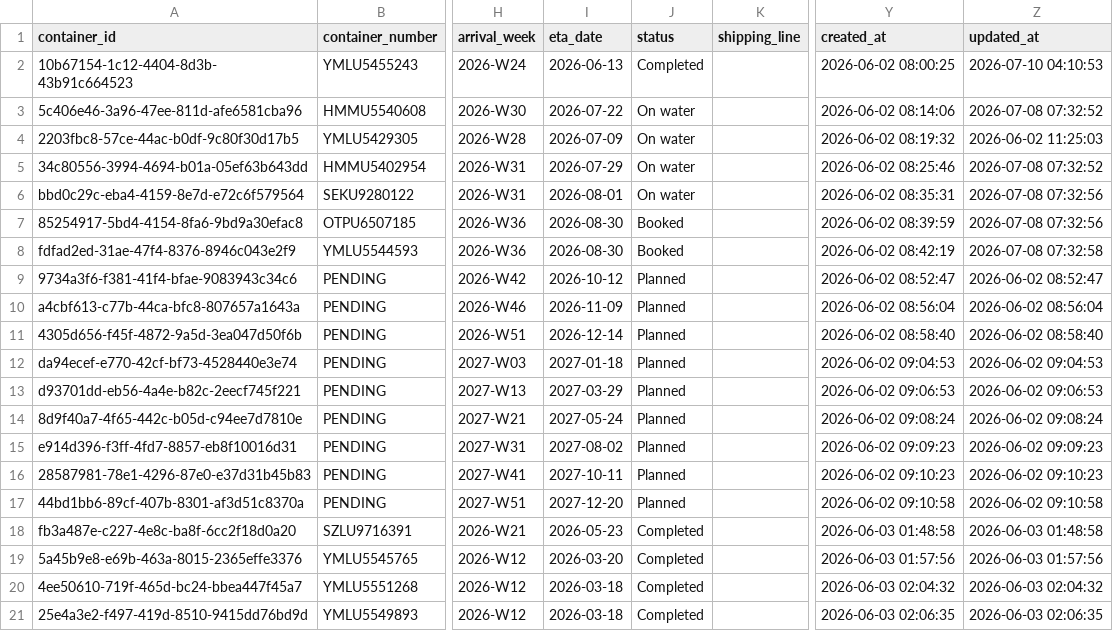
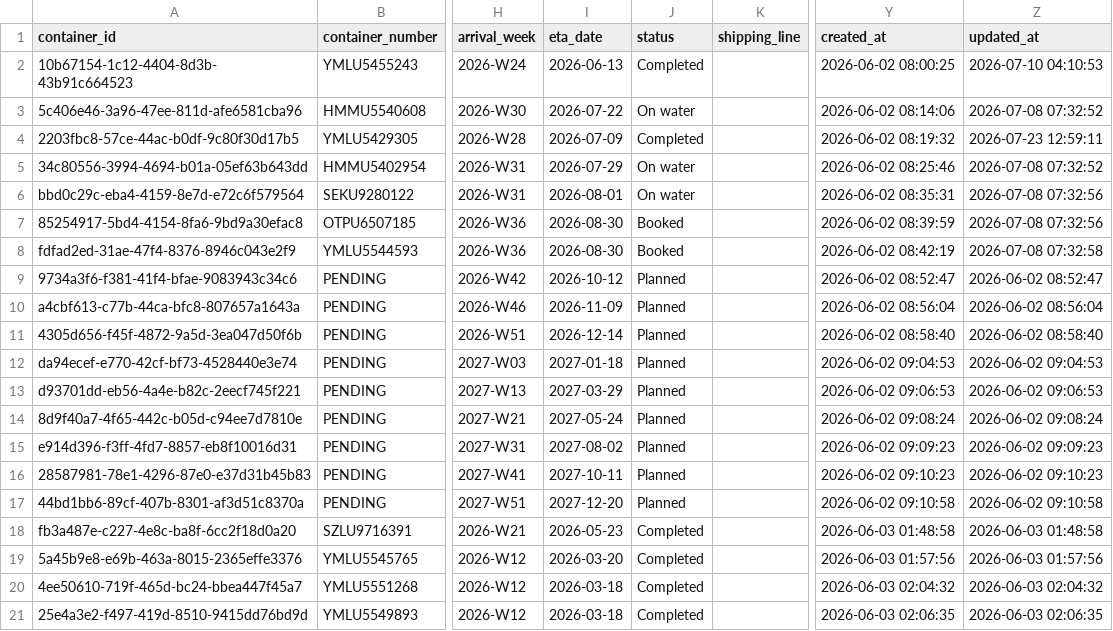
Before and after one commit to Pdvgpc/Container-Tracker-GPC, a CSV file: data/containers.csv, drawn as a sheet; only a part is shown, gaps mark what is left out; the diff names each change by its address in the sheet, - before the commit and + after, or states it on an @@ line.

Commit message:
Update container YMLU5429305

```diff
--- a/data/containers.csv
+++ b/data/containers.csv
-J4 (status): On water
+J4 (status): Completed
-Z4 (updated_at): 2026-06-02 11:25:03
+Z4 (updated_at): 2026-07-23 12:59:11
```
